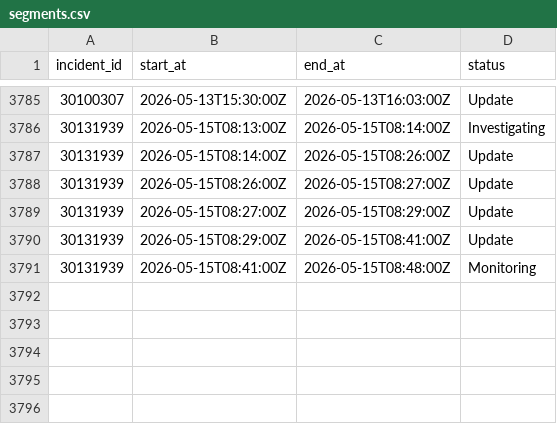
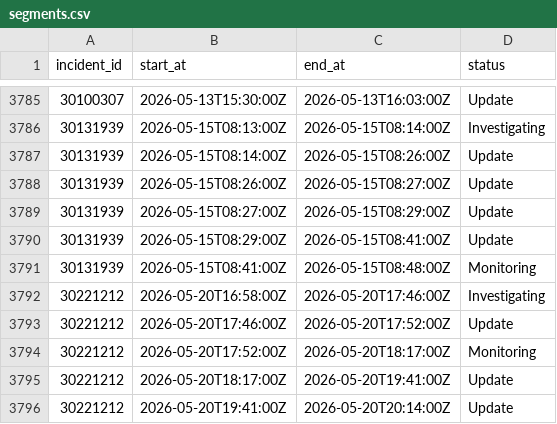
Before and after one commit to paradise-runner/feels-like-github-status, a CSV file: parsed/segments.csv, drawn as a sheet; only a part is shown, gaps mark what is left out; the diff names each change by its address in the sheet, - before the commit and + after, or states it on an @@ line.

```diff
--- a/parsed/segments.csv
+++ b/parsed/segments.csv
+row 3792: 30221212 | 2026-05-20T16:58:00Z | 2026-05-20T17:46:00Z | Investigating
+row 3793: 30221212 | 2026-05-20T17:46:00Z | 2026-05-20T17:52:00Z | Update
+row 3794: 30221212 | 2026-05-20T17:52:00Z | 2026-05-20T18:17:00Z | Monitoring
+row 3795: 30221212 | 2026-05-20T18:17:00Z | 2026-05-20T19:41:00Z | Update
+row 3796: 30221212 | 2026-05-20T19:41:00Z | 2026-05-20T20:14:00Z | Update
```
Also changed, not shown: parsed/downtime_windows.csv, 2 other files.
